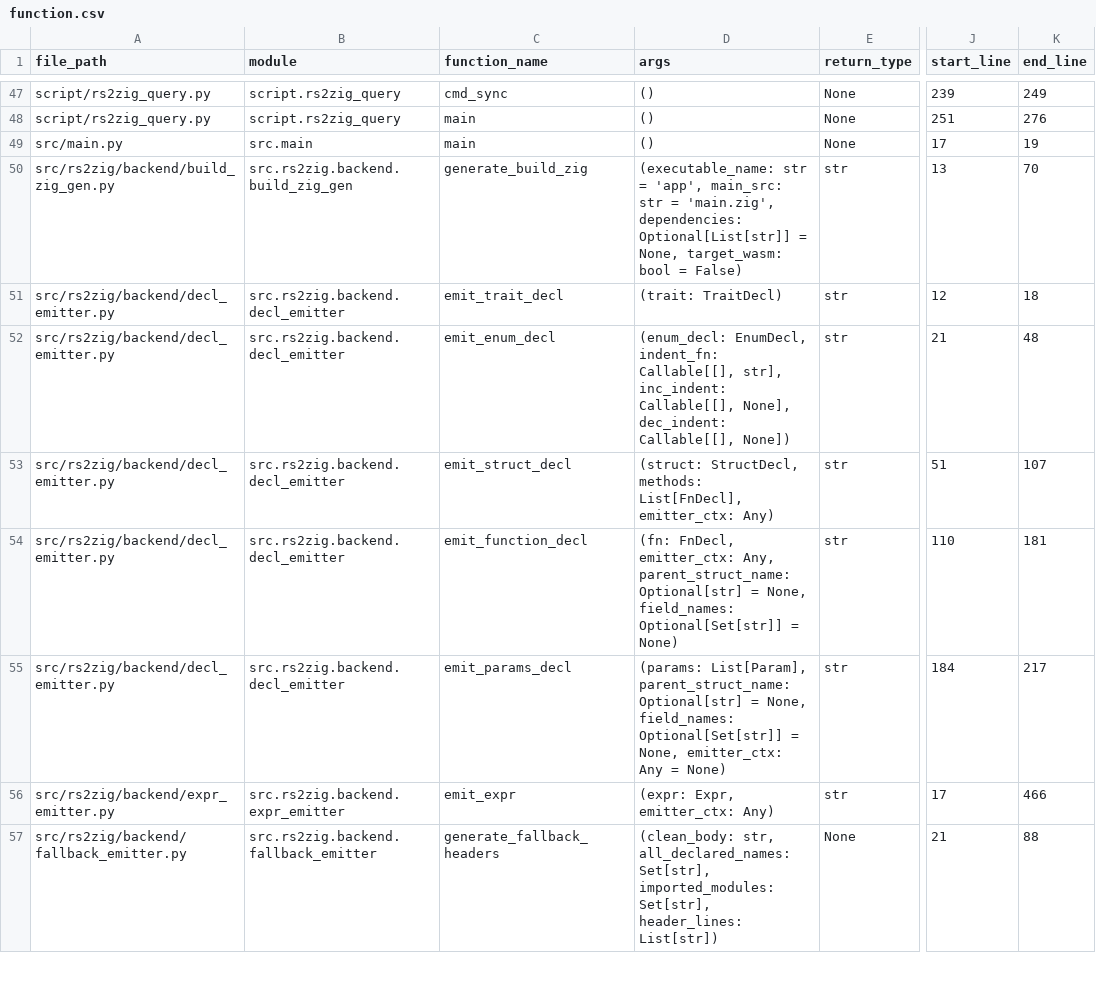
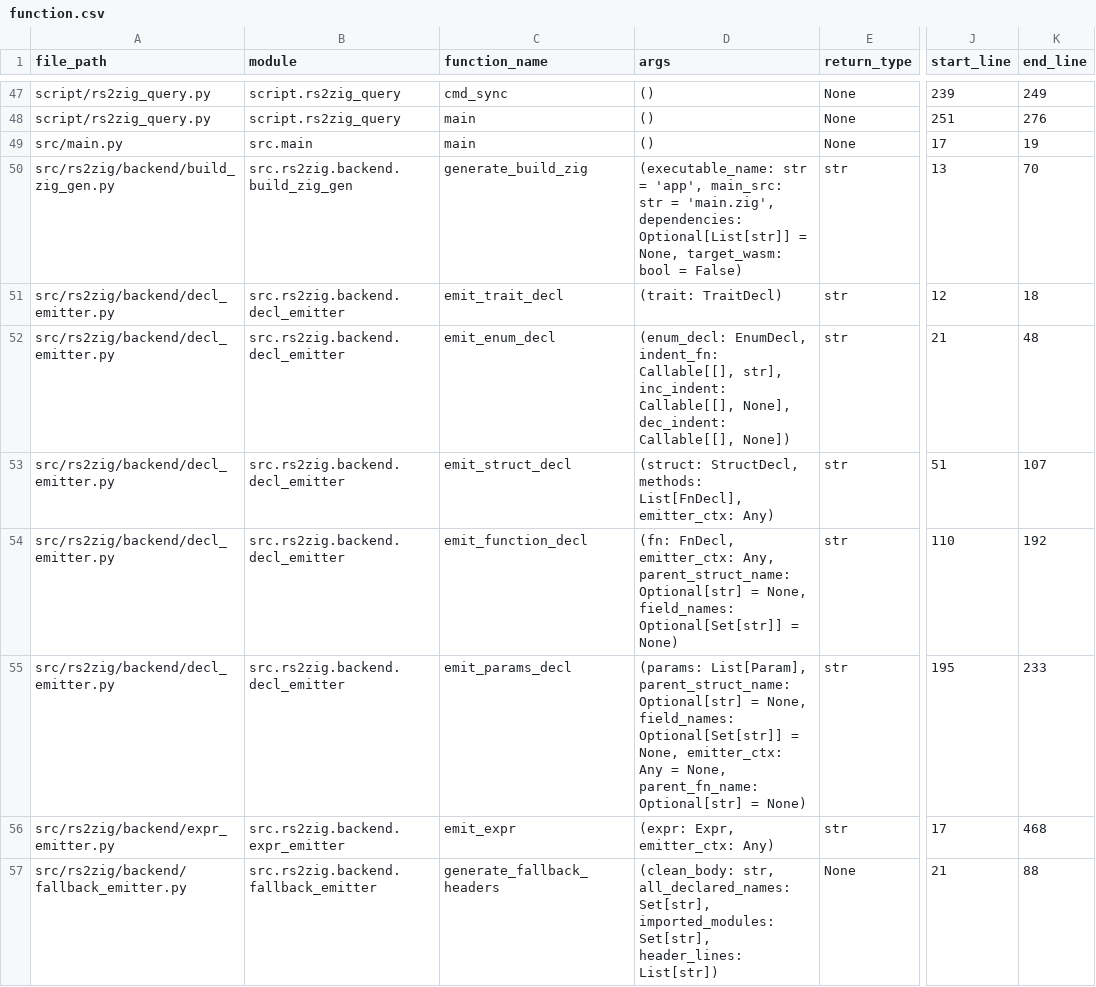
Before and after one commit to DaikyXendo/rs2zig, a CSV file: data/rs2zig/function.csv, drawn as a sheet; only a part is shown, gaps mark what is left out; the diff covers the shown part only; the diff names each change by its address in the sheet, - before the commit and + after, or states it on an @@ line.

```diff
--- a/data/rs2zig/function.csv
+++ b/data/rs2zig/function.csv
-K54 (end_line): 181
+K54 (end_line): 192
-D55 (args): …Any = None)
+D55 (args): …Any = None, parent_fn_name: Optional[str] = None)
-J55 (start_line): 184
+J55 (start_line): 195
-K55 (end_line): 217
+K55 (end_line): 233
-K56 (end_line): 466
+K56 (end_line): 468
```
Also changed, not shown: 6 added rows and 7 edited cells elsewhere in this file, data/rs2zig/class.csv, data/rs2zig/file.csv, 7 other files.
